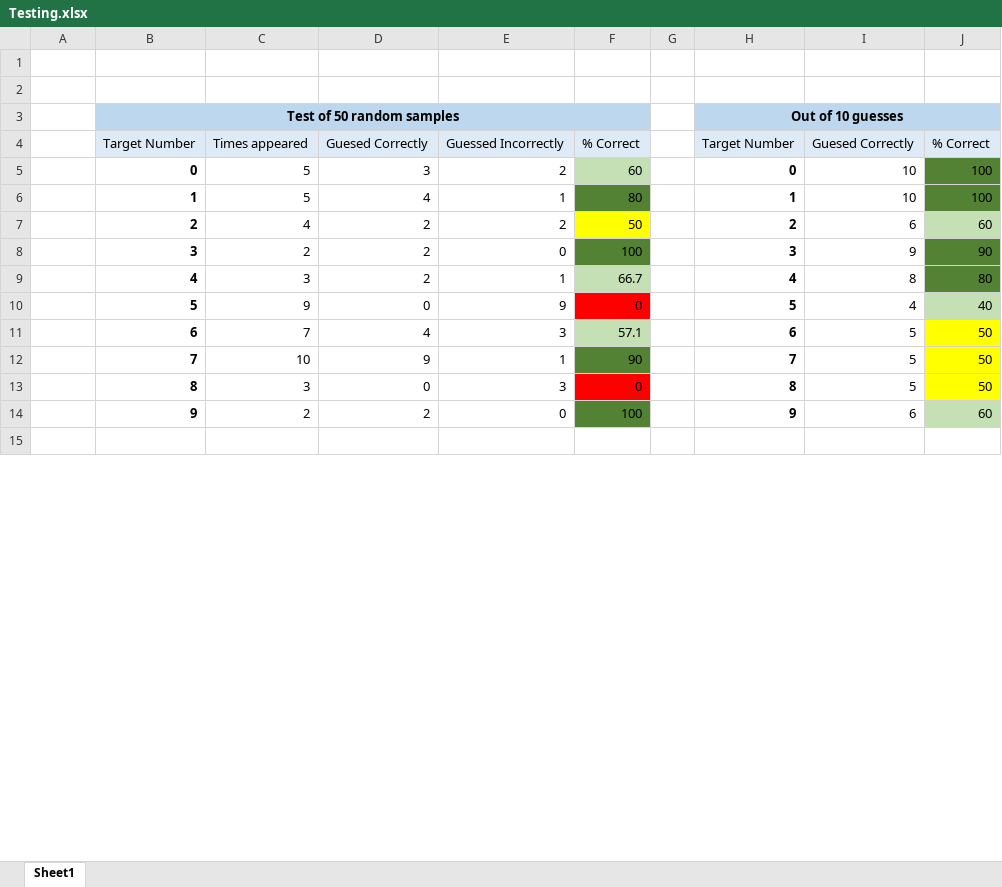
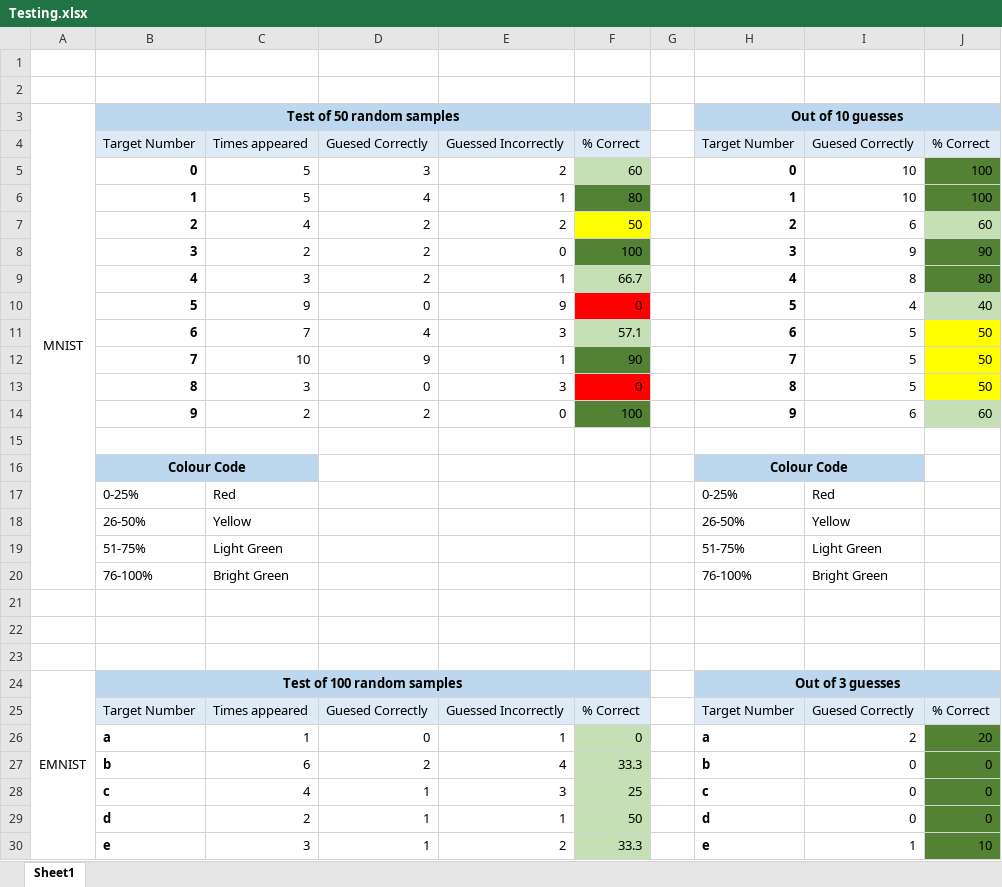
Before and after one commit to Soup666/NEA-Neural-Network, an Excel workbook: EPQ Writeups/Testing.xlsx, sheet Sheet1, drawn as a sheet; only a part is shown; the shorter side is filled out with more unchanged rows; values as stored, in another font and other column widths than the file's, no borders; conditional formats not drawn; the diff covers the shown part only; the diff names each change by its address in the sheet, - before the commit and + after, or states it on an @@ line.

Commit message:
Added EMNIST to writeup

```diff
--- a/EPQ Writeups/Testing.xlsx (sheet Sheet1)
+++ b/EPQ Writeups/Testing.xlsx (sheet Sheet1)
-A3: (empty)
+A3: MNIST
+A3:A20 merged
+row 15: (empty)
+row 16:  | Colour Code |  |  |  |  |  | Colour Code
+row 17:  | 0-25% | Red |  |  |  |  | 0-25% | Red
+row 18:  | 26-50% | Yellow |  |  |  |  | 26-50% | Yellow
+row 19:  | 51-75% | Light Green |  |  |  |  | 51-75% | Light Green
+row 20:  | 76-100% | Bright Green |  |  |  |  | 76-100% | Bright Green
+row 21: (empty)
+row 22: (empty)
+row 23: (empty)
+row 24: EMNIST | Test of 100 random samples |  |  |  |  |  | Out of 3 guesses
+row 25:  | Target Number | Times appeared | Guesed Correctly | Guessed Incorrectly | % Correct |  | Target Number | Guesed Correctly | % Correct
+row 26:  | a | 1 | 0 | 1 | 0 |  | a | 2 | 20
+row 27:  | b | 6 | 2 | 4 | 33.3 |  | b | 0 | 0
+row 28:  | c | 4 | 1 | 3 | 25 |  | c | 0 | 0
+row 29:  | d | 2 | 1 | 1 | 50 |  | d | 0 | 0
+row 30:  | e | 3 | 1 | 2 | 33.3 |  | e | 1 | 10
```
Also changed, not shown: 21 added rows elsewhere in this sheet, 3 other files.
